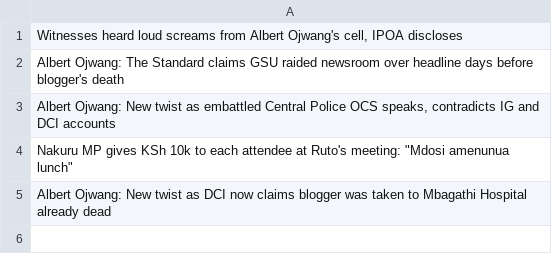
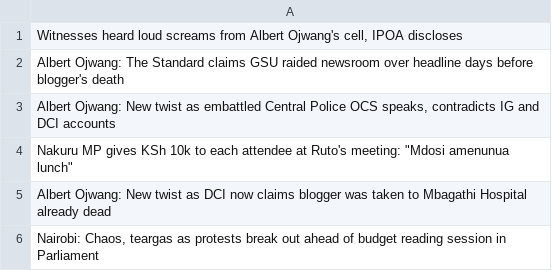
Before and after one commit to colonelkarani/100-Projects-In-Python, a CSV file: 4. News Papi/news.csv, drawn as a sheet.

```diff
--- a/4. News Papi/news.csv
+++ b/4. News Papi/news.csv
@@ -5 +5,2 @@ Albert Ojwang: The Standard claims GSU raided newsroom over headline days before
 Albert Ojwang: New twist as DCI now claims blogger was taken to Mbagathi Hospital already dead
+"Nairobi: Chaos, teargas as protests break out ahead of budget reading session in Parliament"
```
Also changed, not shown: 6 other files.
